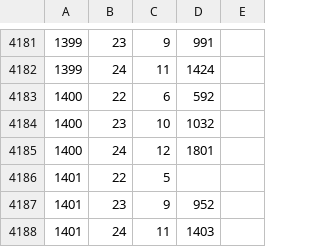
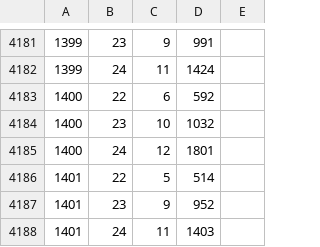
Before and after one commit to syota0304/IIDX_Viewer, a CSV file: 28/dp.csv, drawn as a sheet; only a part is shown, gaps mark what is left out.

```diff
--- a/28/dp.csv
+++ b/28/dp.csv
@@ -4185,3 +4185,3 @@
 1400,24,12,1801,
-1401,22,5,,
+1401,22,5,514,
 1401,23,9,952,
```
Also changed, not shown: 28/sp.csv, 1 other file.
